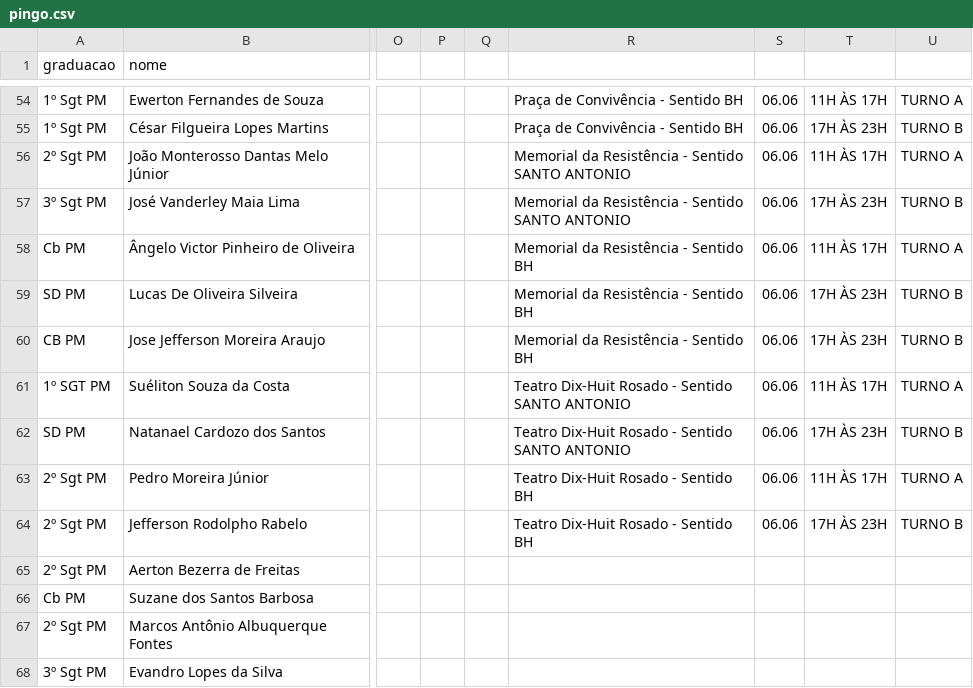
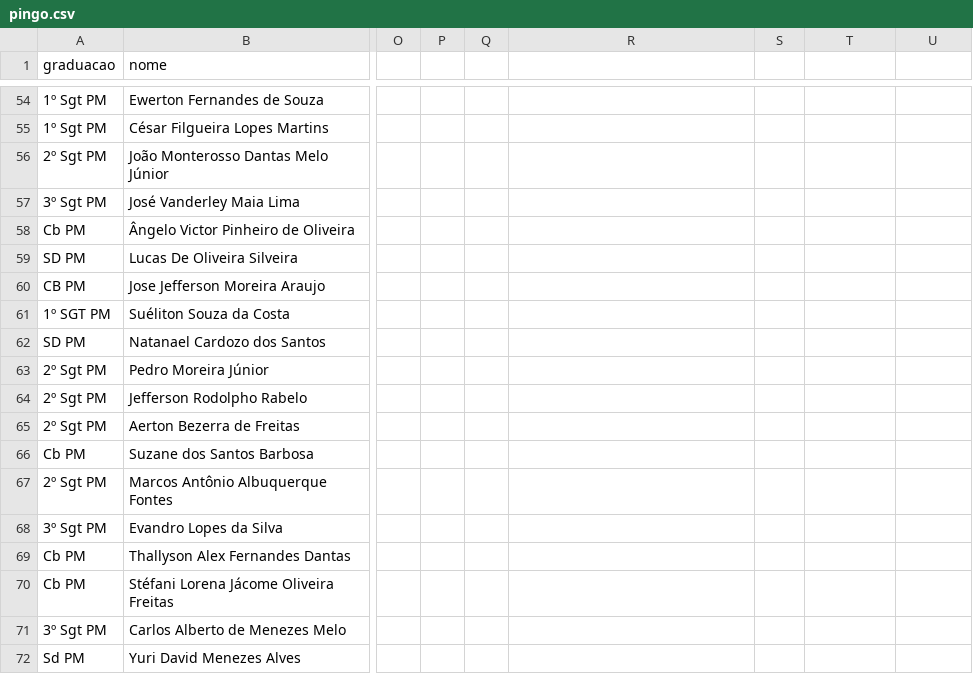
Before and after one commit to juliodantaspmrn/Operacoes_2bpm, a CSV file: pingo.csv, drawn as a sheet; only a part is shown, gaps mark what is left out; the shorter side is filled out with more unchanged rows; the diff covers the shown part only; the diff names each change by its address in the sheet, - before the commit and + after, or states it on an @@ line.

```diff
--- a/pingo.csv
+++ b/pingo.csv
-R54:R55: Praça de Convivência - Sentido BH
+R54:R55: (empty)
-S54:S64: 06.06
+S54:S64: (empty)
-T54: 11H ÀS 17H
+T54: (empty)
-U54: TURNO A
+U54: (empty)
-T55: 17H ÀS 23H
+T55: (empty)
-U55: TURNO B
+U55: (empty)
-R56:R57: Memorial da Resistência - Sentido SANTO ANTONIO
+R56:R57: (empty)
-T56: 11H ÀS 17H
+T56: (empty)
-U56: TURNO A
+U56: (empty)
-T57: 17H ÀS 23H
+T57: (empty)
-U57: TURNO B
+U57: (empty)
-R58:R60: Memorial da Resistência - Sentido BH
+R58:R60: (empty)
-T58: 11H ÀS 17H
+T58: (empty)
-U58: TURNO A
+U58: (empty)
-T59:T60: 17H ÀS 23H
+T59:T60: (empty)
-U59:U60: TURNO B
+U59:U60: (empty)
-R61:R62: Teatro Dix-Huit Rosado - Sentido SANTO ANTONIO
+R61:R62: (empty)
-T61: 11H ÀS 17H
+T61: (empty)
-U61: TURNO A
+U61: (empty)
-T62: 17H ÀS 23H
+T62: (empty)
-U62: TURNO B
+U62: (empty)
-R63:R64: Teatro Dix-Huit Rosado - Sentido BH
+R63:R64: (empty)
-T63: 11H ÀS 17H
+T63: (empty)
-U63: TURNO A
+U63: (empty)
-T64: 17H ÀS 23H
+T64: (empty)
-U64: TURNO B
+U64: (empty)
```
Also changed, not shown: 120 edited cells elsewhere in this file.
